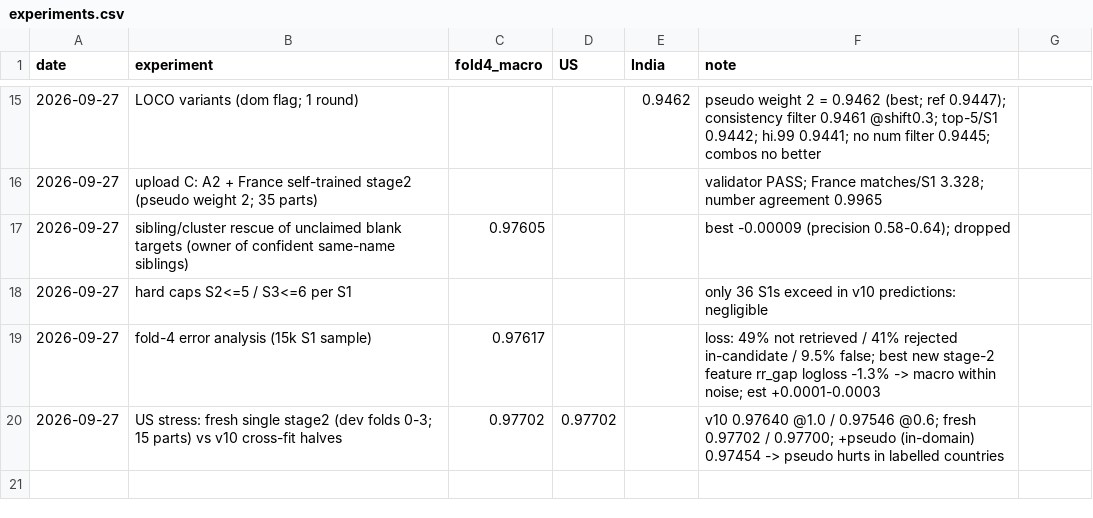
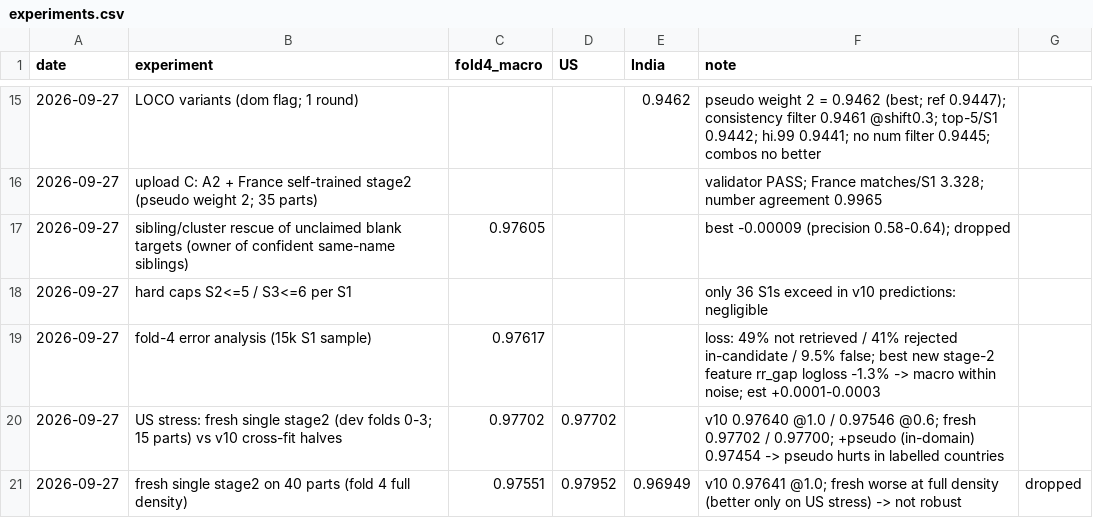
Before and after one commit to 7mudit14-svg/Amazon_ml, a CSV file: alt/experiments.csv, drawn as a sheet; only a part is shown, gaps mark what is left out; the diff names each change by its address in the sheet, - before the commit and + after, or states it on an @@ line.

```diff
--- a/alt/experiments.csv
+++ b/alt/experiments.csv
+row 21: 2026-09-27 | fresh single stage2 on 40 parts (fold 4 full density) | 0.97551 | 0.97952 | 0.96949 | v10 0.97641 @1.0; fresh worse at full density (better only on US stress) -> not robust | dropped
```
Also changed, not shown: 1 other file.
